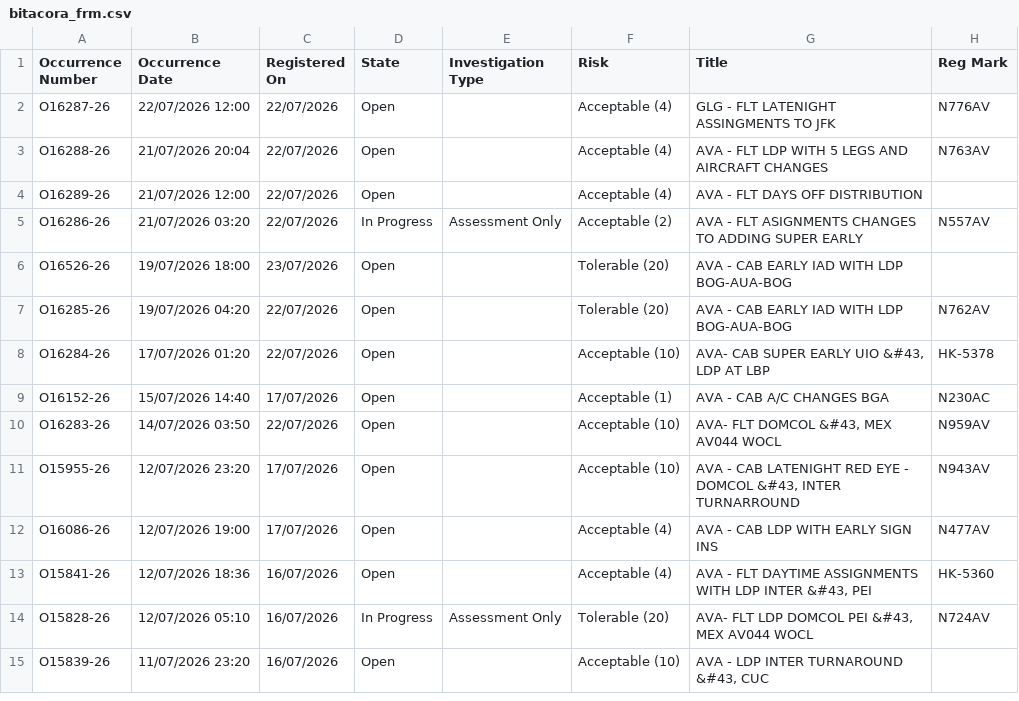
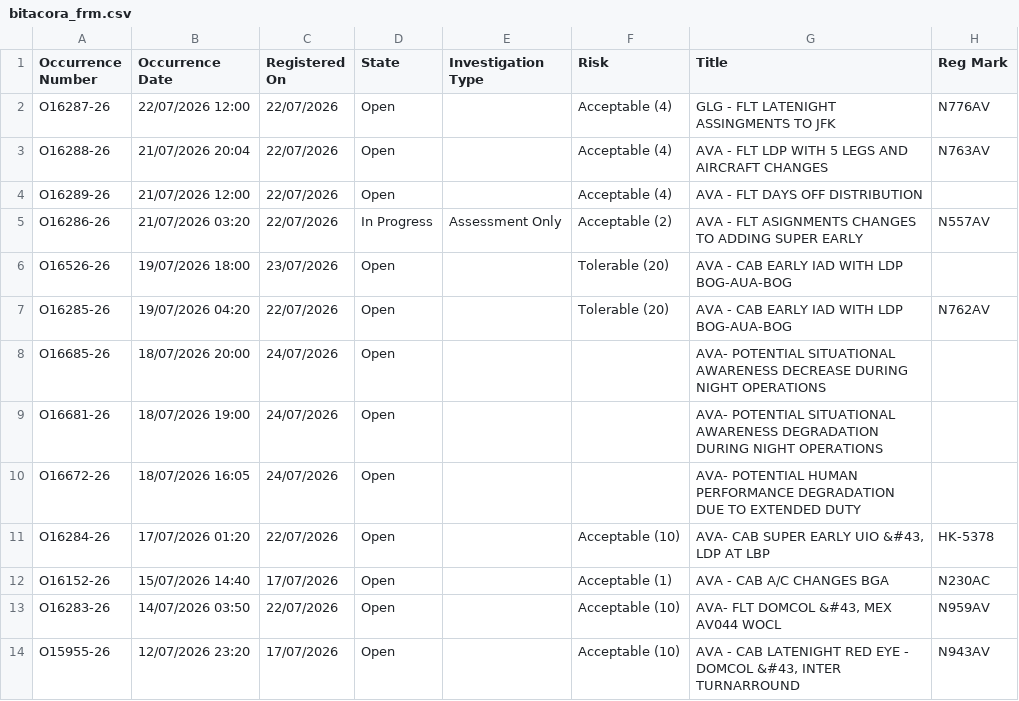
Before and after one commit to luibernip/aqd-72bb9e5fcc08, a CSV file: bitacora_frm.csv, drawn as a sheet; only a part is shown; the shorter side is filled out with more unchanged rows; the diff names each change by its address in the sheet, - before the commit and + after, or states it on an @@ line.

```diff
--- a/bitacora_frm.csv
+++ b/bitacora_frm.csv
+row 8: O16685-26 | 18/07/2026 20:00 | 24/07/2026 | Open |  |  | AVA- POTENTIAL SITUATIONAL AWARENESS DECREASE DURING NIGHT OPERATIONS
+row 9: O16681-26 | 18/07/2026 19:00 | 24/07/2026 | Open |  |  | AVA- POTENTIAL SITUATIONAL AWARENESS DEGRADATION DURING NIGHT OPERATIONS
+row 10: O16672-26 | 18/07/2026 16:05 | 24/07/2026 | Open |  |  | AVA- POTENTIAL HUMAN PERFORMANCE DEGRADATION DUE TO EXTENDED DUTY
```
Also changed, not shown: bitacora_cbn.csv, bitacora_cbn_real.csv, 4 other files.
